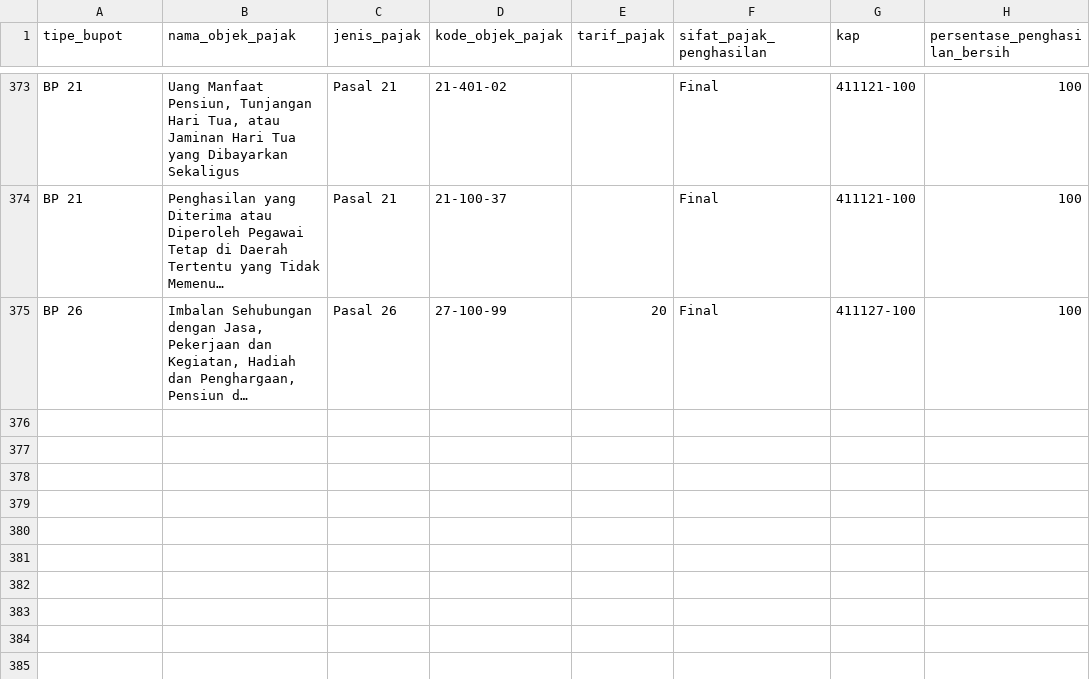
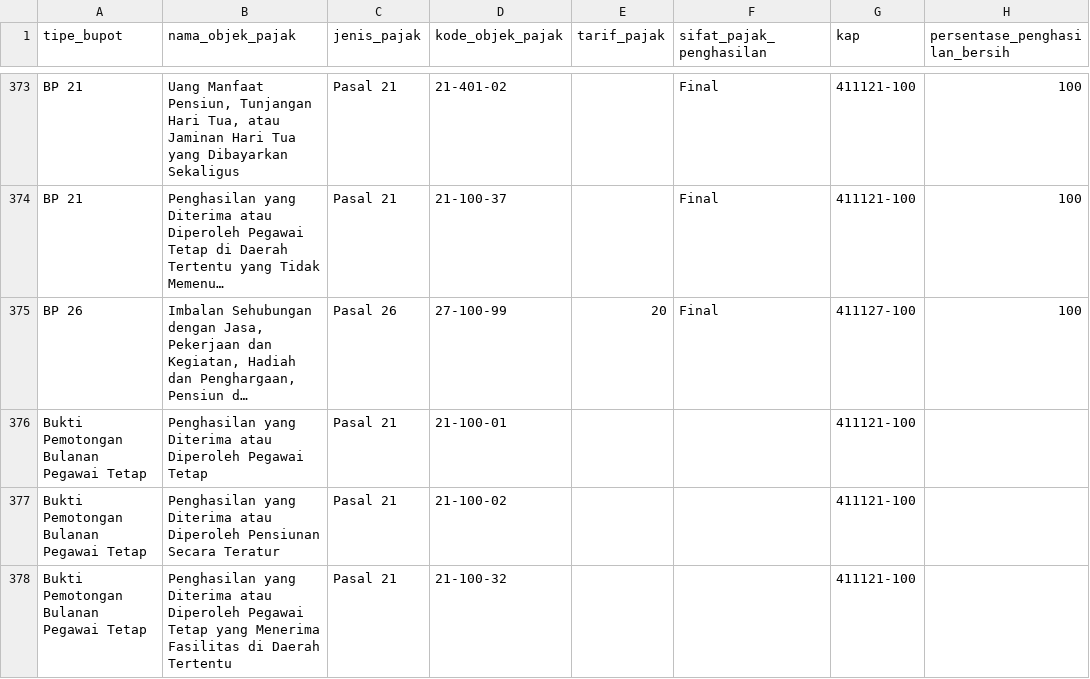
Before and after one commit to SamudraDevOps/Backend_Coretaxify, a CSV file: database/data/objek_pajak.csv, drawn as a sheet; only a part is shown, gaps mark what is left out; long unchanged cells end in …; the diff names each change by its address in the sheet, - before the commit and + after, or states it on an @@ line.

```diff
--- a/database/data/objek_pajak.csv
+++ b/database/data/objek_pajak.csv
+row 376: Bukti Pemotongan Bulanan Pegawai Tetap | Penghasilan yang Diterima atau Diperoleh Pegawai Tetap | Pasal 21 | 21-100-01 |  |  | 411121-100
+row 377: Bukti Pemotongan Bulanan Pegawai Tetap | Penghasilan yang Diterima atau Diperoleh Pensiunan Secara Teratur | Pasal 21 | 21-100-02 |  |  | 411121-100
+row 378: Bukti Pemotongan Bulanan Pegawai Tetap | Penghasilan yang Diterima atau Diperoleh Pegawai Tetap yang Menerima Fasilitas di Daerah Tertentu | Pasal 21 | 21-100-32 |  |  | 411121-100
```
Also changed, not shown: 1 other file.
